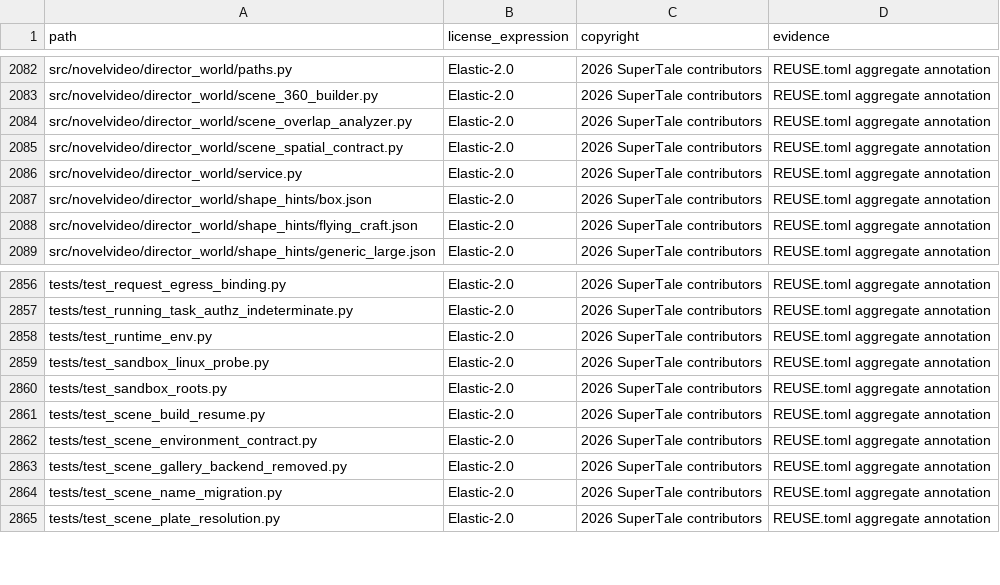
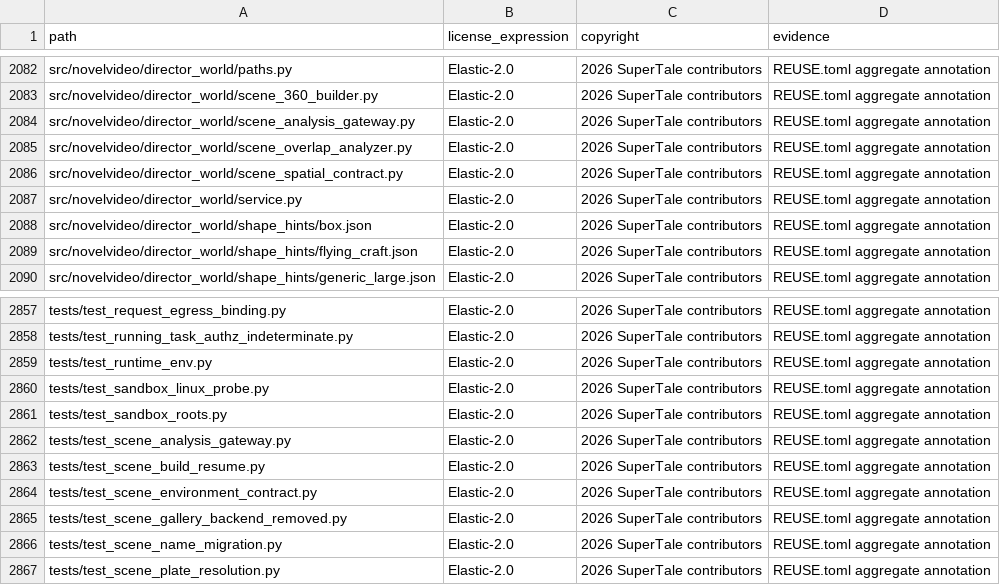
Before and after one commit to ChrisNguyenUS/dramaclaw, a CSV file: license-inventory.csv, drawn as a sheet; only a part is shown, gaps mark what is left out; the diff names each change by its address in the sheet, - before the commit and + after, or states it on an @@ line.

Commit message:
fix(scene): route panorama reference analysis through gateway (#834)
* fix(scene): route panorama reference analysis through gateway

Signed-off-by: Ryan H. <992703213@qq.com>

* fix(ci): register scene analysis files and environment route

Signed-off-by: Ryan H. <992703213@qq.com>

---------

Signed-off-by: Ryan H. <992703213@qq.com>
Co-authored-by: handan <44134530+Handanhhhy@users.noreply.github.com>

```diff
--- a/license-inventory.csv
+++ b/license-inventory.csv
+row 2084: src/novelvideo/director_world/scene_analysis_gateway.py | Elastic-2.0 | 2026 SuperTale contributors | REUSE.toml aggregate annotation
+row 2862: tests/test_scene_analysis_gateway.py | Elastic-2.0 | 2026 SuperTale contributors | REUSE.toml aggregate annotation
```
Also changed, not shown: 8 other files.
